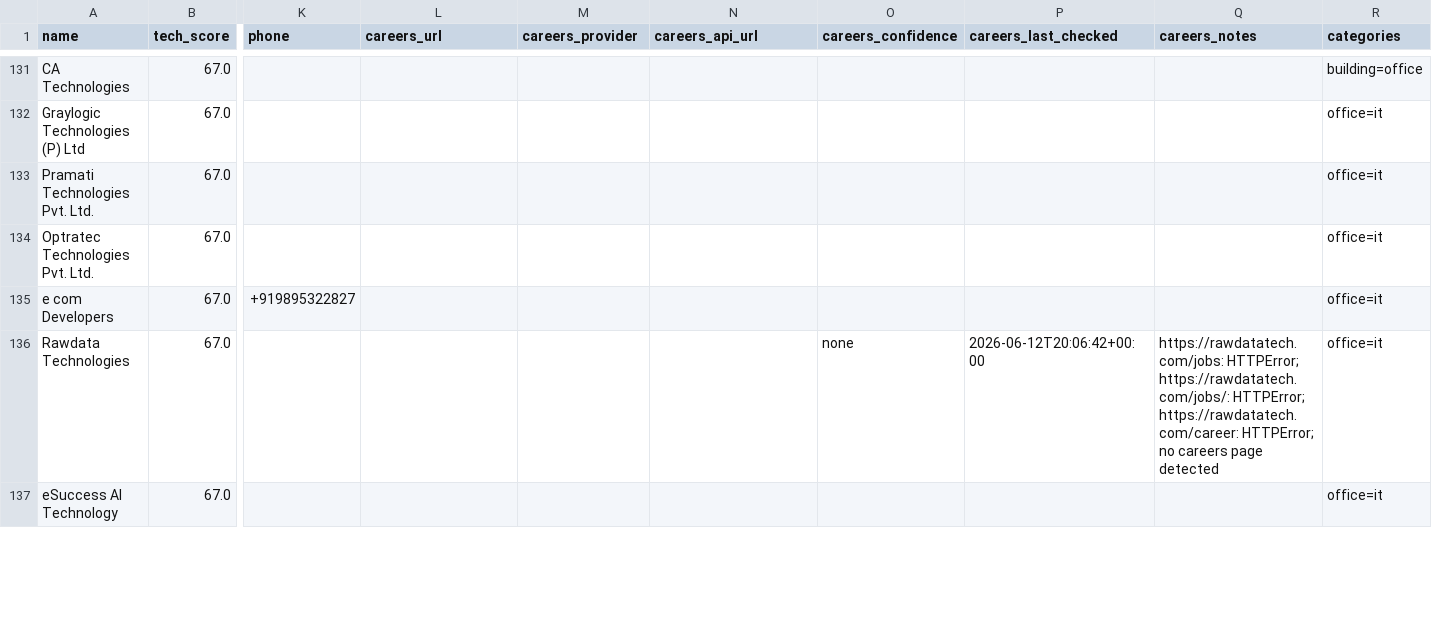
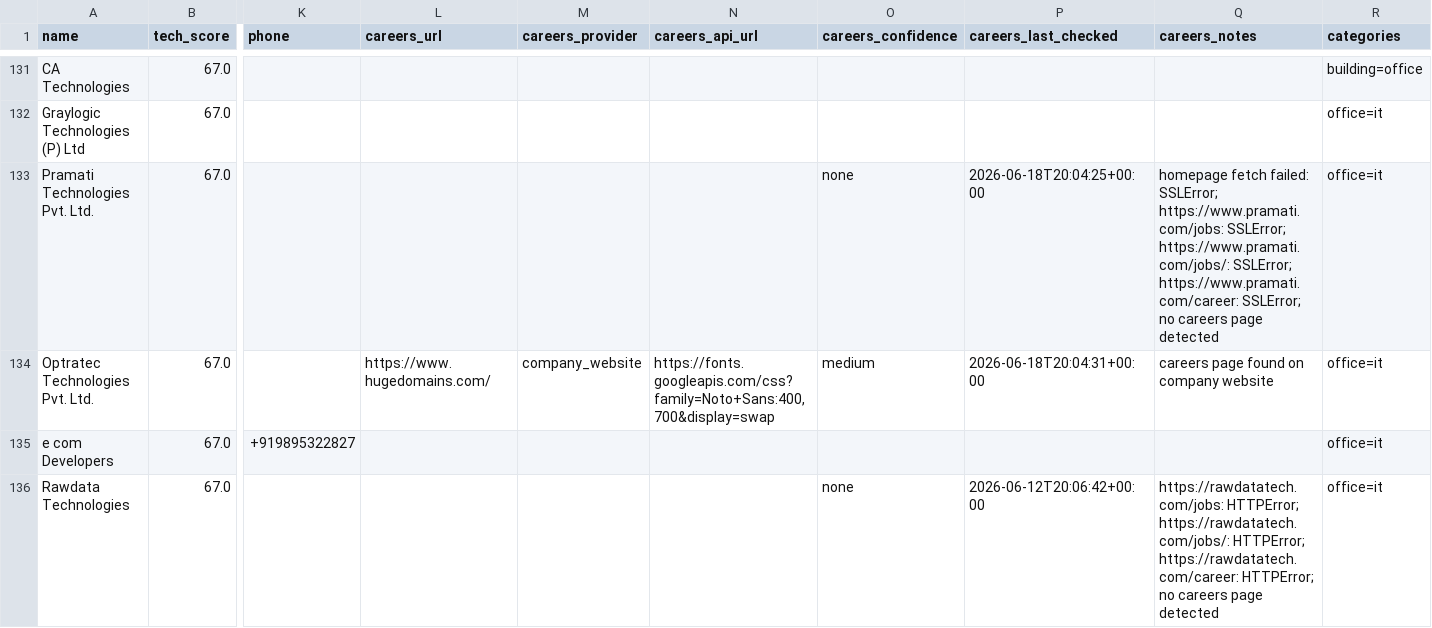
Before and after one commit to AkashKumar7902/india-tech-company-finder, a CSV file: results/india_tech_companies.csv, drawn as a sheet; only a part is shown, gaps mark what is left out; the shorter side is filled out with more unchanged rows; the diff names each change by its address in the sheet, - before the commit and + after, or states it on an @@ line.

```diff
--- a/results/india_tech_companies.csv
+++ b/results/india_tech_companies.csv
-O133 (careers_confidence): (empty)
+O133 (careers_confidence): none
-P133 (careers_last_checked): (empty)
+P133 (careers_last_checked): 2026-06-18T20:04:25+00:00
-Q133 (careers_notes): (empty)
+Q133 (careers_notes): homepage fetch failed: SSLError; https://www.pramati.com/jobs: SSLError; https://www.pramati.com/jobs/: SSLError; https://www.pramati.com/career: SSLError; no careers page detected
-L134 (careers_url): (empty)
+L134 (careers_url): https://www.hugedomains.com/
-M134 (careers_provider): (empty)
+M134 (careers_provider): company_website
-N134 (careers_api_url): (empty)
+N134 (careers_api_url): https://fonts.googleapis.com/css?family=Noto+Sans:400,700&display=swap
-O134 (careers_confidence): (empty)
+O134 (careers_confidence): medium
-P134 (careers_last_checked): (empty)
+P134 (careers_last_checked): 2026-06-18T20:04:31+00:00
-Q134 (careers_notes): (empty)
+Q134 (careers_notes): careers page found on company website
```
Also changed, not shown: 1 other file.
